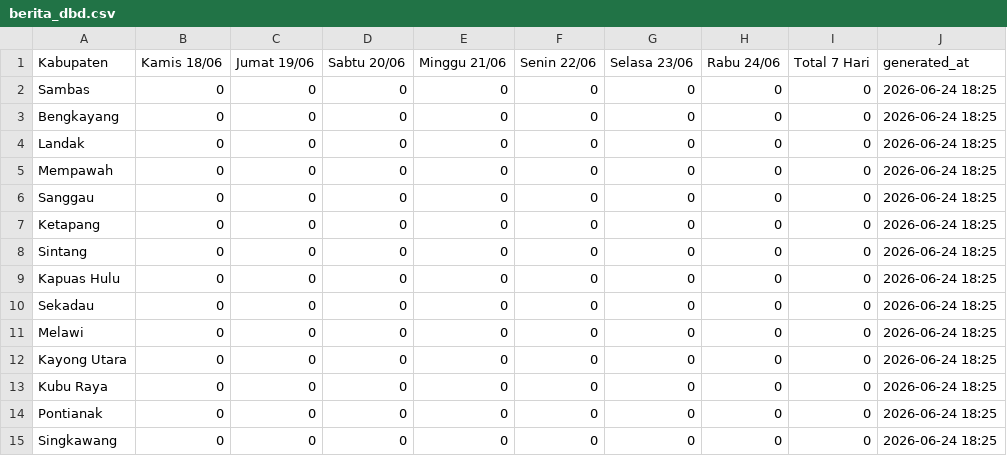
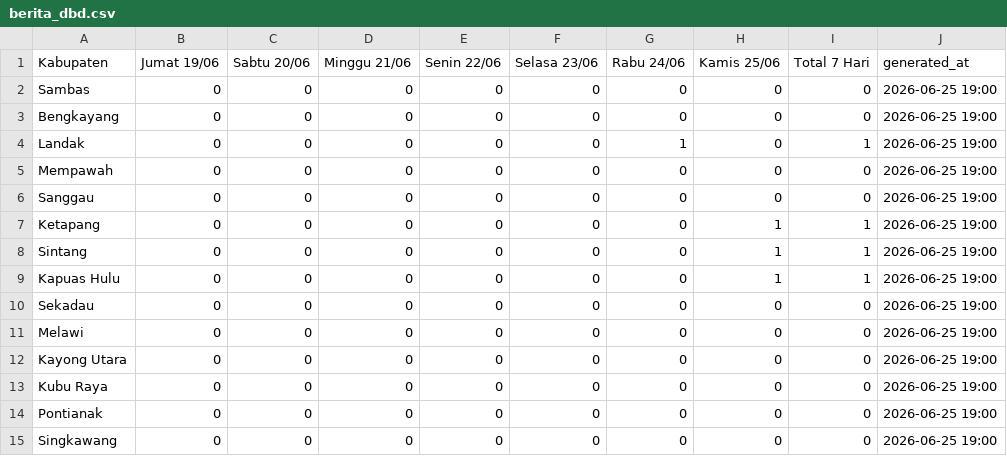
Before and after one commit to evasaae/SEC-DENGUE-2026, a CSV file: data/berita_dbd.csv, drawn as a sheet; removed rows and columns are numbered as before the commit, all else as after; the diff names each change by its address in the sheet, - before the commit and + after, or states it on an @@ line.

```diff
--- a/data/berita_dbd.csv
+++ b/data/berita_dbd.csv
-column B (Kamis 18/06), rows 2-15: all 0
+column H (Kamis 25/06), rows 2-15: 0 | 0 | 0 | 0 | 0 | 1 | 1 | 1 | 0 | 0 | 0 | 0 | 0 | 0
-J2:J15 (generated_at): 2026-06-24 18:25
+J2:J15 (generated_at): 2026-06-25 19:00
-G4 (Rabu 24/06): 0
+G4 (Rabu 24/06): 1
-I4 (Total 7 Hari): 0
+I4 (Total 7 Hari): 1
-I7:I9 (Total 7 Hari): 0
+I7:I9 (Total 7 Hari): 1
```
Also changed, not shown: 2 other files.
